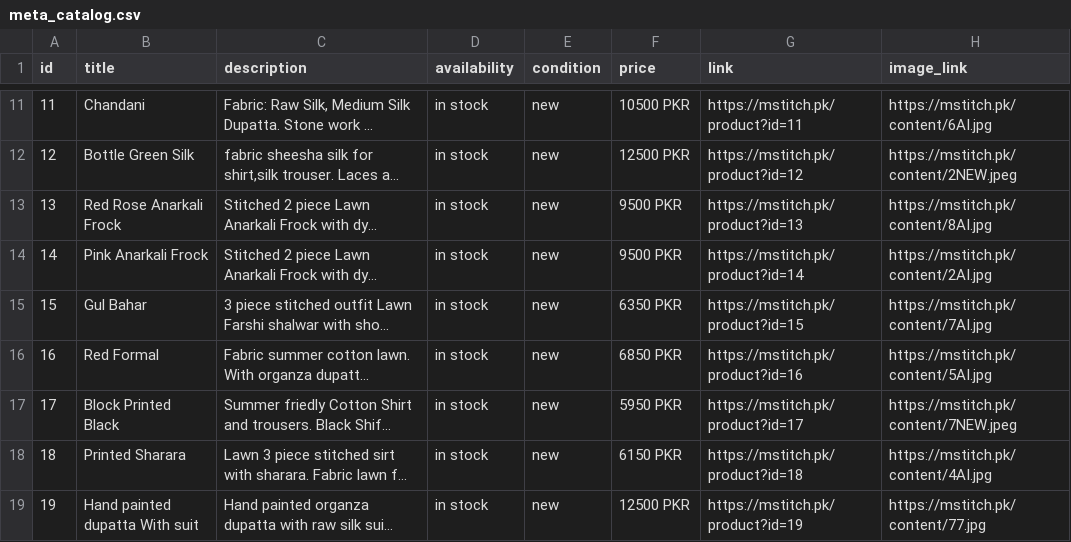
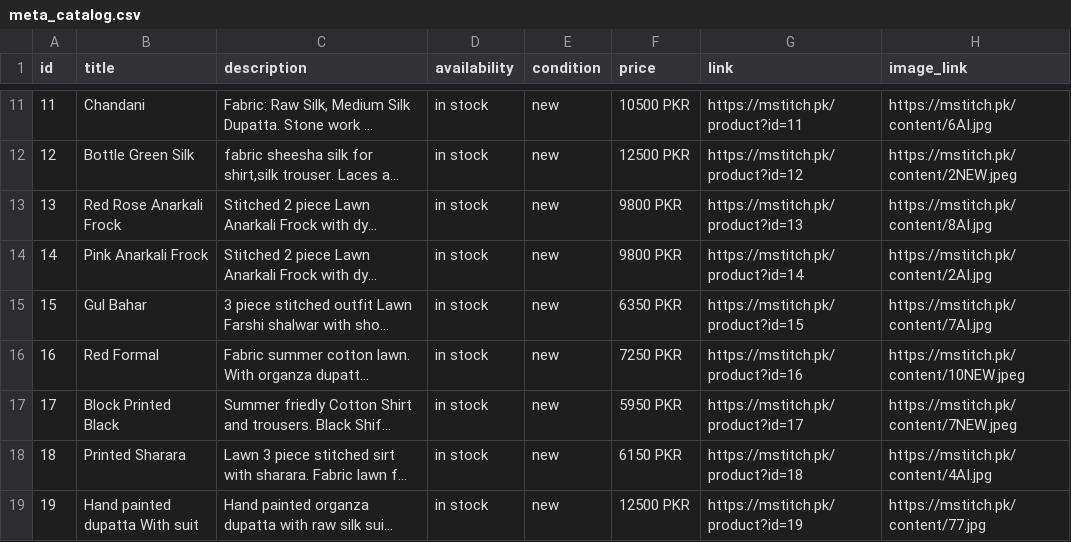
Before and after one commit to Vin-Petrol025/M_Stitch_Final, a CSV file: meta_catalog.csv, drawn as a sheet; only a part is shown, gaps mark what is left out; long unchanged cells end in …; the diff covers the shown part only; the diff names each change by its address in the sheet, - before the commit and + after, or states it on an @@ line.

Commit message:
csv update

```diff
--- a/meta_catalog.csv
+++ b/meta_catalog.csv
-F13:F14 (price): 9500 PKR
+F13:F14 (price): 9800 PKR
-F16 (price): 6850 PKR
+F16 (price): 7250 PKR
-H16 (image_link): https://mstitch.pk/content/5AI.jpg
+H16 (image_link): https://mstitch.pk/content/10NEW.jpeg
```
Also changed, not shown: 1 added row and 4 edited cells elsewhere in this file.
